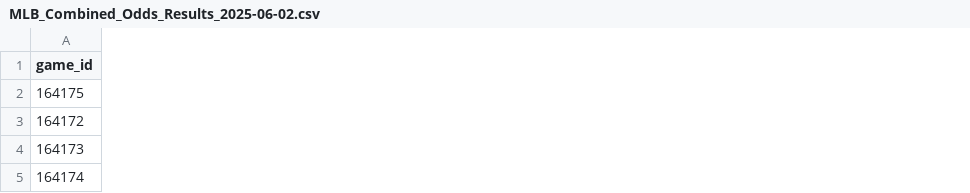
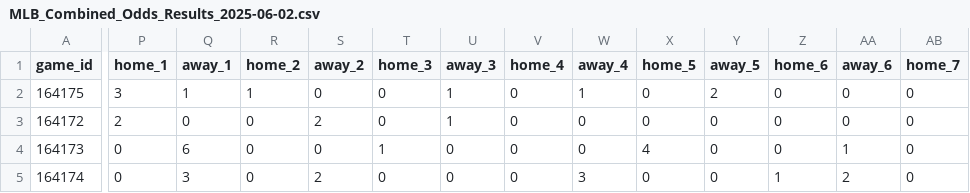
Before and after one commit to jameskroeker/mlb-betting-data-pipeline, a CSV file: data/daily/MLB_Combined_Odds_Results_2025-06-02.csv, drawn as a sheet; only a part is shown, gaps mark what is left out; the diff covers the shown part only; the diff names each change by its address in the sheet, - before the commit and + after, or states it on an @@ line.

```diff
--- a/data/daily/MLB_Combined_Odds_Results_2025-06-02.csv
+++ b/data/daily/MLB_Combined_Odds_Results_2025-06-02.csv
+column P (home_1), rows 2-5: 3 | 2 | 0 | 0
+column Q (away_1), rows 2-5: 1 | 0 | 6 | 3
+column R (home_2), rows 2-5: 1 | 0 | 0 | 0
+column S (away_2), rows 2-5: 0 | 2 | 0 | 2
+column T (home_3), rows 2-5: 0 | 0 | 1 | 0
+column U (away_3), rows 2-5: 1 | 1 | 0 | 0
+column V (home_4), rows 2-5: all 0
+column W (away_4), rows 2-5: 1 | 0 | 0 | 3
+column X (home_5), rows 2-5: 0 | 0 | 4 | 0
+column Y (away_5), rows 2-5: 2 | 0 | 0 | 0
+column Z (home_6), rows 2-5: 0 | 0 | 0 | 1
+column AA (away_6), rows 2-5: 0 | 0 | 1 | 2
+column AB (home_7), rows 2-5: all 0
```
Also changed, not shown: 5 added columns and 47 edited cells elsewhere in this file, 3 other files.
